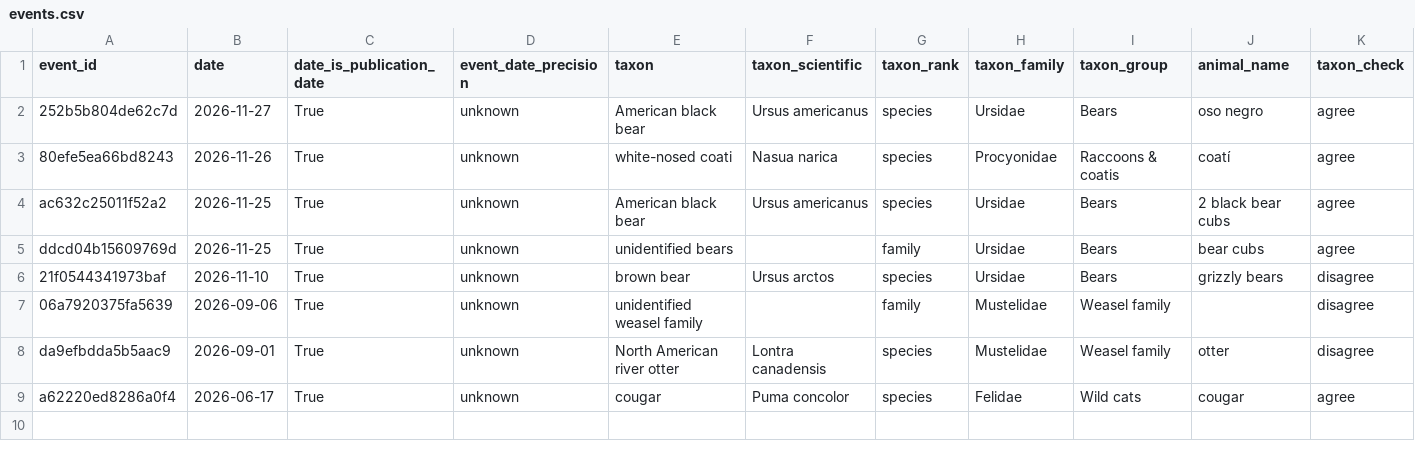
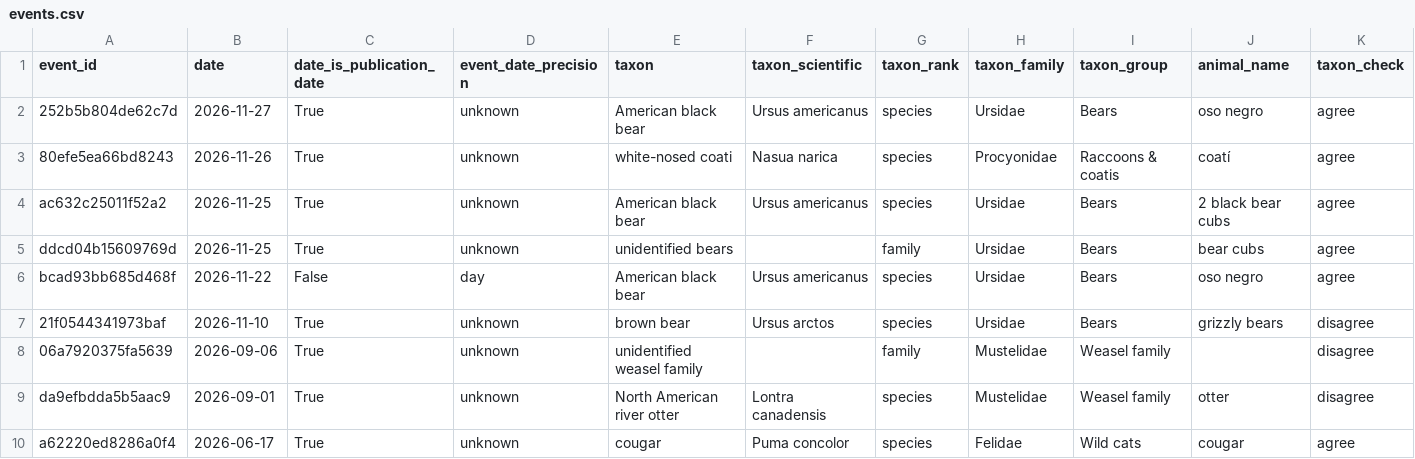
Before and after one commit to andrewzamp/HWC-map, a CSV file: data/events.csv, drawn as a sheet; only a part is shown; rows hold the shown columns only; the diff names each change by its address in the sheet, - before the commit and + after, or states it on an @@ line.

```diff
--- a/data/events.csv
+++ b/data/events.csv
+row 6: bcad93bb685d468f | 2026-11-22 | False | day | American black bear | Ursus americanus | species | Ursidae | Bears | oso negro | agree
```
Also changed, not shown: 5 other files.
